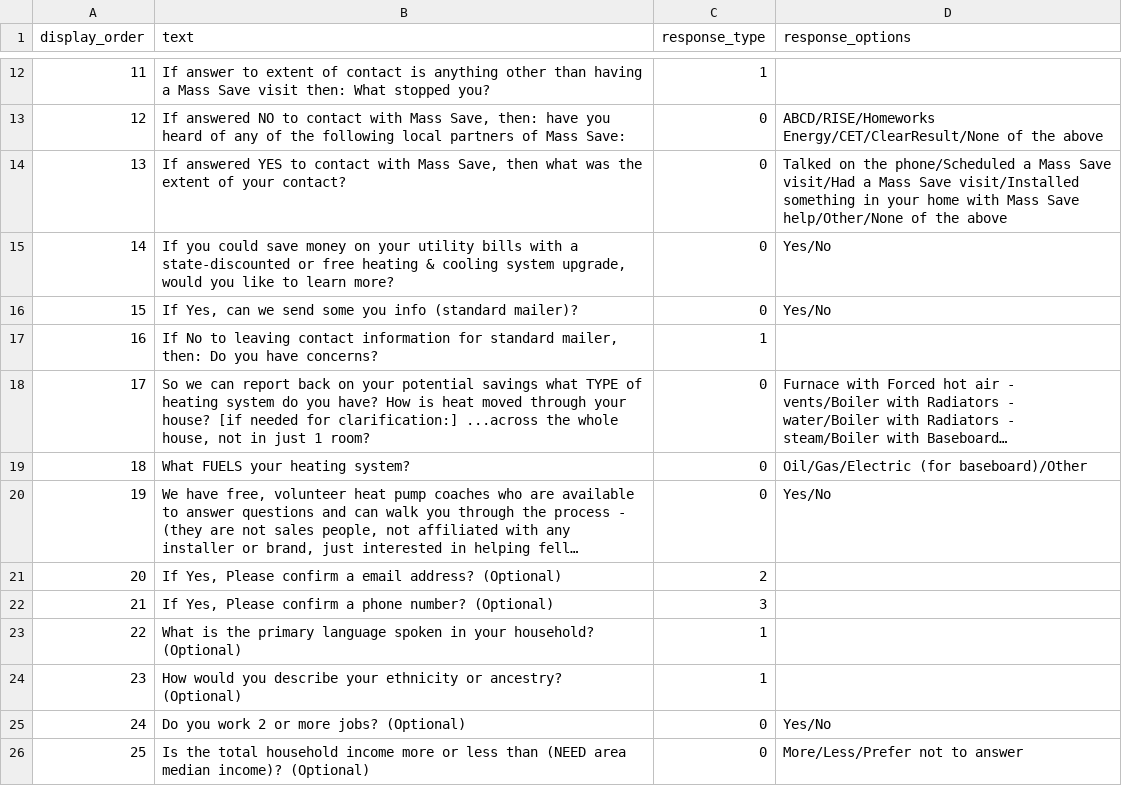
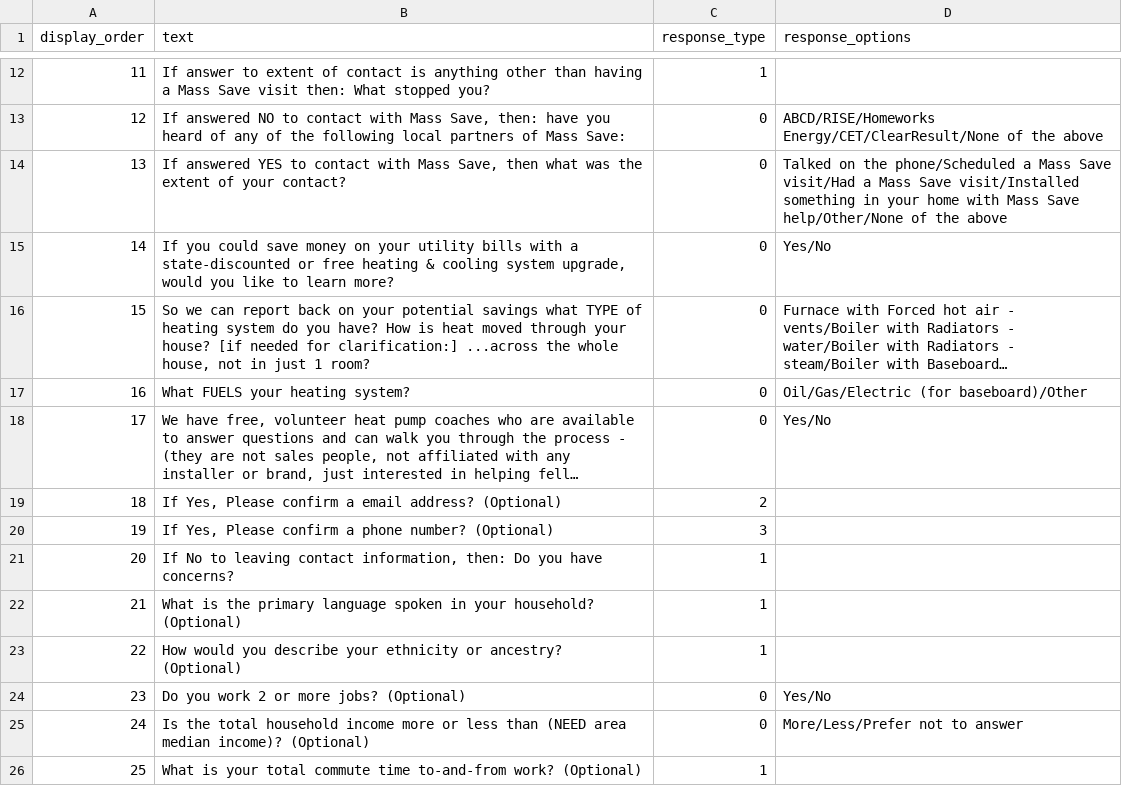
Before and after one commit to codeforboston/urban-league-heat-pump-accelerator, a CSV file: backend/lib/seeds/test_survey_questions.csv, drawn as a sheet; only a part is shown, gaps mark what is left out; the shorter side is filled out with more unchanged rows; long unchanged cells end in …; removed rows and columns are numbered as before the commit, all else as after; the diff names each change by its address in the sheet, - before the commit and + after, or states it on an @@ line.

Commit message:
Remove standard mailer question, move concerns question to after leaving optional phone, email question

```diff
--- a/backend/lib/seeds/test_survey_questions.csv
+++ b/backend/lib/seeds/test_survey_questions.csv
-row 16: 15 | If Yes, can we send some you info (standard mailer)? | 0 | Yes/No
-row 17: 16 | If No to leaving contact information for standard mailer, then: Do you have concerns? | 1
@@ column A (display_order) renumbered from row 16 down @@
+row 21: 20 | If No to leaving contact information, then: Do you have concerns? | 1
```
